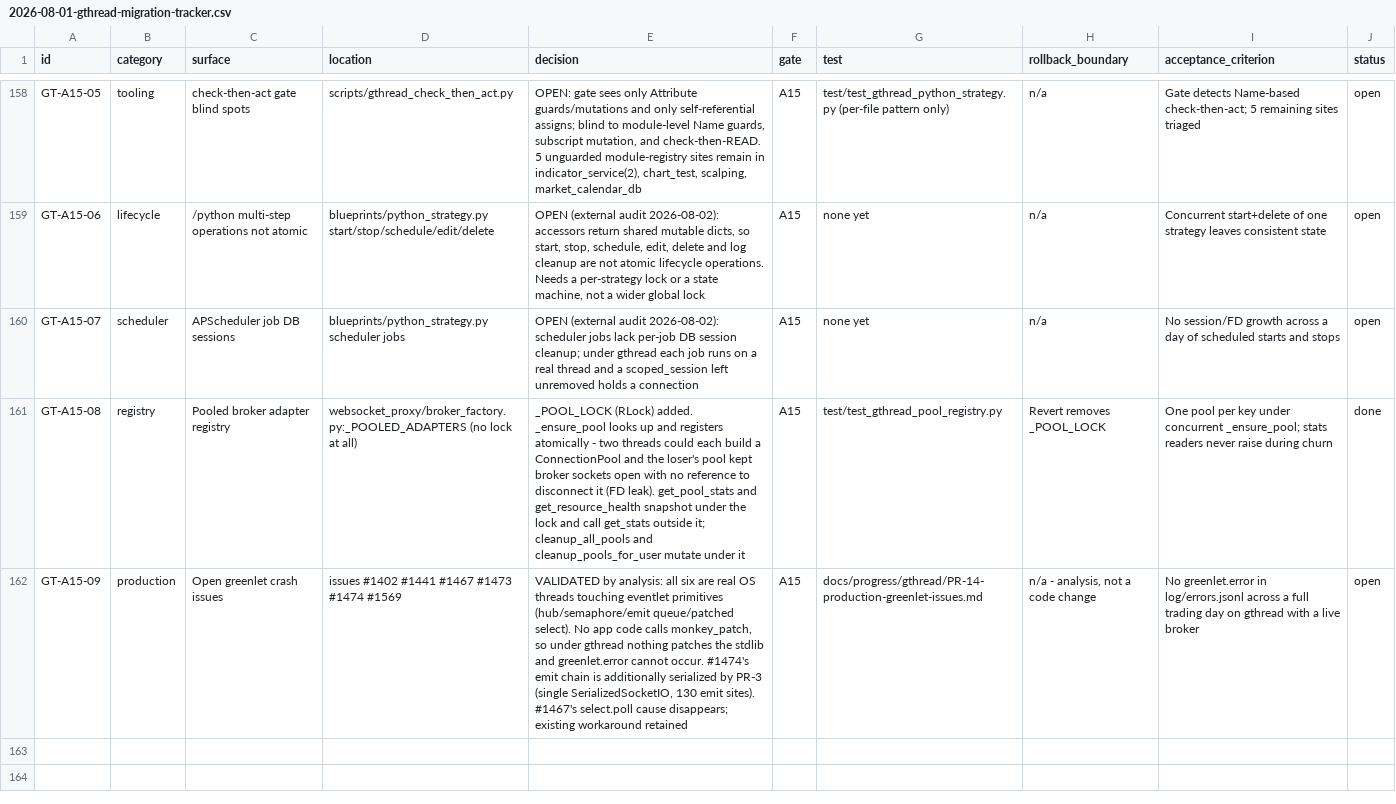
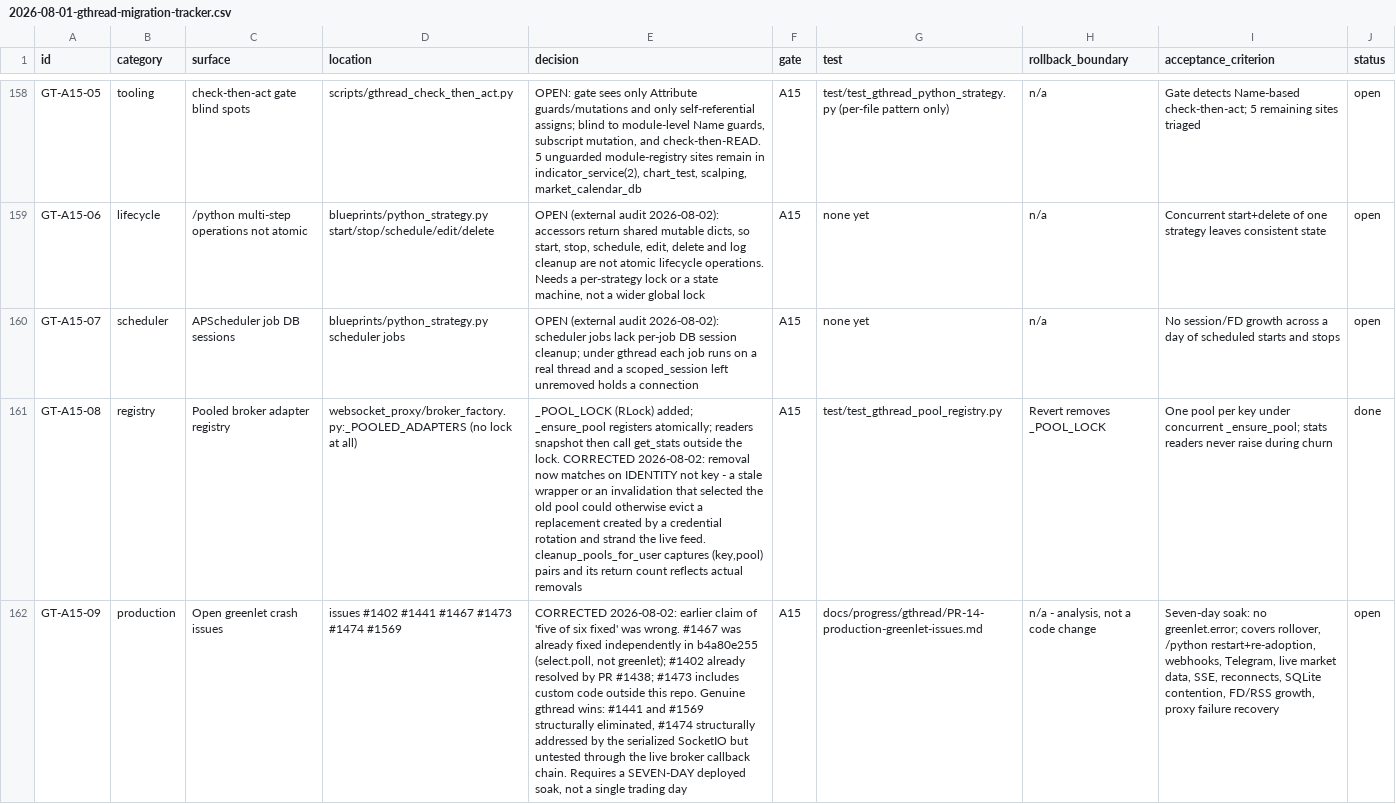
Before and after one commit to marketcalls/openalgo, a CSV file: docs/plans/2026-08-01-gthread-migration-tracker.csv, drawn as a sheet; only a part is shown, gaps mark what is left out; the diff names each change by its address in the sheet, - before the commit and + after, or states it on an @@ line.

```diff
--- a/docs/plans/2026-08-01-gthread-migration-tracker.csv
+++ b/docs/plans/2026-08-01-gthread-migration-tracker.csv
-E161 (decision): _POOL_LOCK (RLock) added. _ensure_pool looks up and registers atomically - two threads could each build a ConnectionPool and the loser's pool kept broker sockets open with no reference to disconnect it (FD leak). get_pool_stats and get_resource_health snapshot under the lock and call get_stats outside it; cleanup_all_pools and cleanup_pools_for_user mutate under it
+E161 (decision): _POOL_LOCK (RLock) added; _ensure_pool registers atomically; readers snapshot then call get_stats outside the lock. CORRECTED 2026-08-02: removal now matches on IDENTITY not key - a stale wrapper or an invalidation that selected the old pool could otherwise evict a replacement created by a credential rotation and strand the live feed. cleanup_pools_for_user captures (key,pool) pairs and its return count reflects actual removals
-E162 (decision): VALIDATED by analysis: all six are real OS threads touching eventlet primitives (hub/semaphore/emit queue/patched select). No app code calls monkey_patch, so under gthread nothing patches the stdlib and greenlet.error cannot occur. #1474's emit chain is additionally serialized by PR-3 (single SerializedSocketIO, 130 emit sites). #1467's select.poll cause disappears; existing workaround retained
+E162 (decision): CORRECTED 2026-08-02: earlier claim of 'five of six fixed' was wrong. #1467 was already fixed independently in b4a80e255 (select.poll, not greenlet); #1402 already resolved by PR #1438; #1473 includes custom code outside this repo. Genuine gthread wins: #1441 and #1569 structurally eliminated, #1474 structurally addressed by the serialized SocketIO but untested through the live broker callback chain. Requires a SEVEN-DAY deployed soak, not a single trading day
-I162 (acceptance_criterion): No greenlet.error in log/errors.jsonl across a full trading day on gthread with a live broker
+I162 (acceptance_criterion): Seven-day soak: no greenlet.error; covers rollover, /python restart+re-adoption, webhooks, Telegram, live market data, SSE, reconnects, SQLite contention, FD/RSS growth, proxy failure recovery
```
Also changed, not shown: 6 other files.
